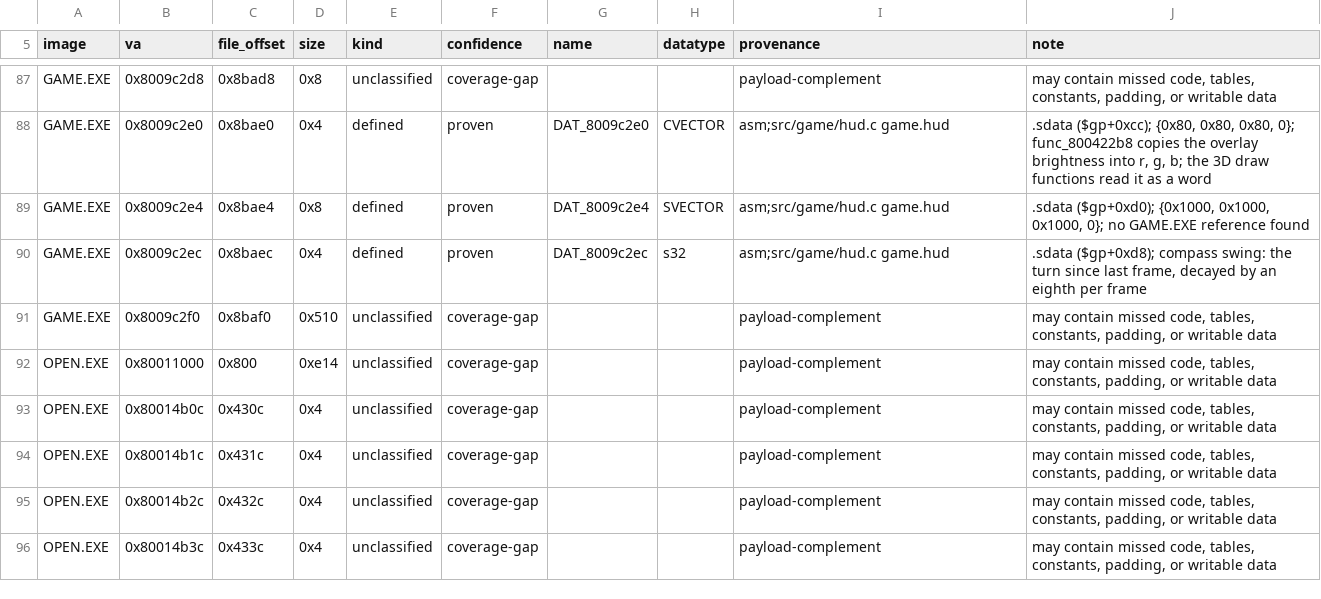
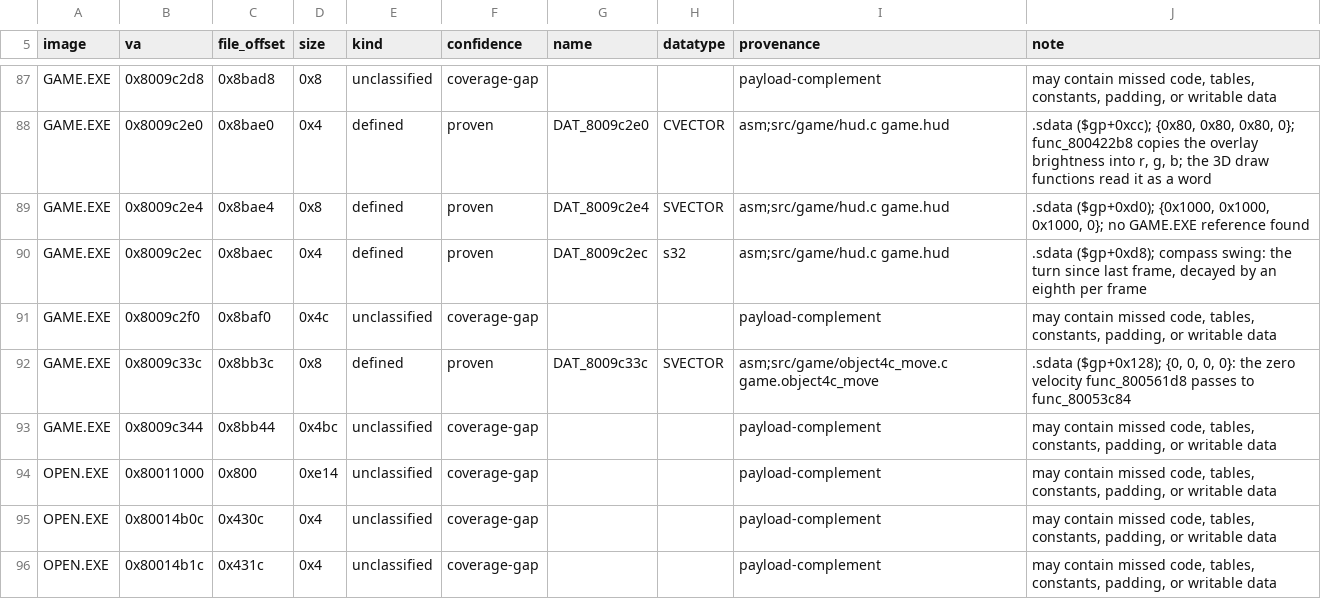
Before and after one commit to Voicedrew11/kings-field-3-decomp, a TSV file: config/retail/data.tsv, drawn as a sheet; only a part is shown, gaps mark what is left out; the shorter side is filled out with more unchanged rows.

```diff
--- a/config/retail/data.tsv
+++ b/config/retail/data.tsv
@@ -90,3 +90,5 @@ GAME.EXE	0x8009c2e4	0x8bae4	0x8	defined	proven	DAT_8009c2e4	SVECTOR	asm;src/game
 GAME.EXE	0x8009c2ec	0x8baec	0x4	defined	proven	DAT_8009c2ec	s32	asm;src/game/hud.c game.hud	.sdata ($gp+0xd8); compass swing: the turn since last frame, decayed by an eighth per frame
-GAME.EXE	0x8009c2f0	0x8baf0	0x510	unclassified	coverage-gap			payload-complement	may contain missed code, tables, constants, padding, or writable data
+GAME.EXE	0x8009c2f0	0x8baf0	0x4c	unclassified	coverage-gap			payload-complement	may contain missed code, tables, constants, padding, or writable data
+GAME.EXE	0x8009c33c	0x8bb3c	0x8	defined	proven	DAT_8009c33c	SVECTOR	asm;src/game/object4c_move.c game.object4c_move	.sdata ($gp+0x128); {0, 0, 0, 0}: the zero velocity func_800561d8 passes to func_80053c84
+GAME.EXE	0x8009c344	0x8bb44	0x4bc	unclassified	coverage-gap			payload-complement	may contain missed code, tables, constants, padding, or writable data
 OPEN.EXE	0x80011000	0x800	0xe14	unclassified	coverage-gap			payload-complement	may contain missed code, tables, constants, padding, or writable data
```
Also changed, not shown: config/retail/data_identities.tsv, config/retail/structure_fields.tsv, 9 other files.
